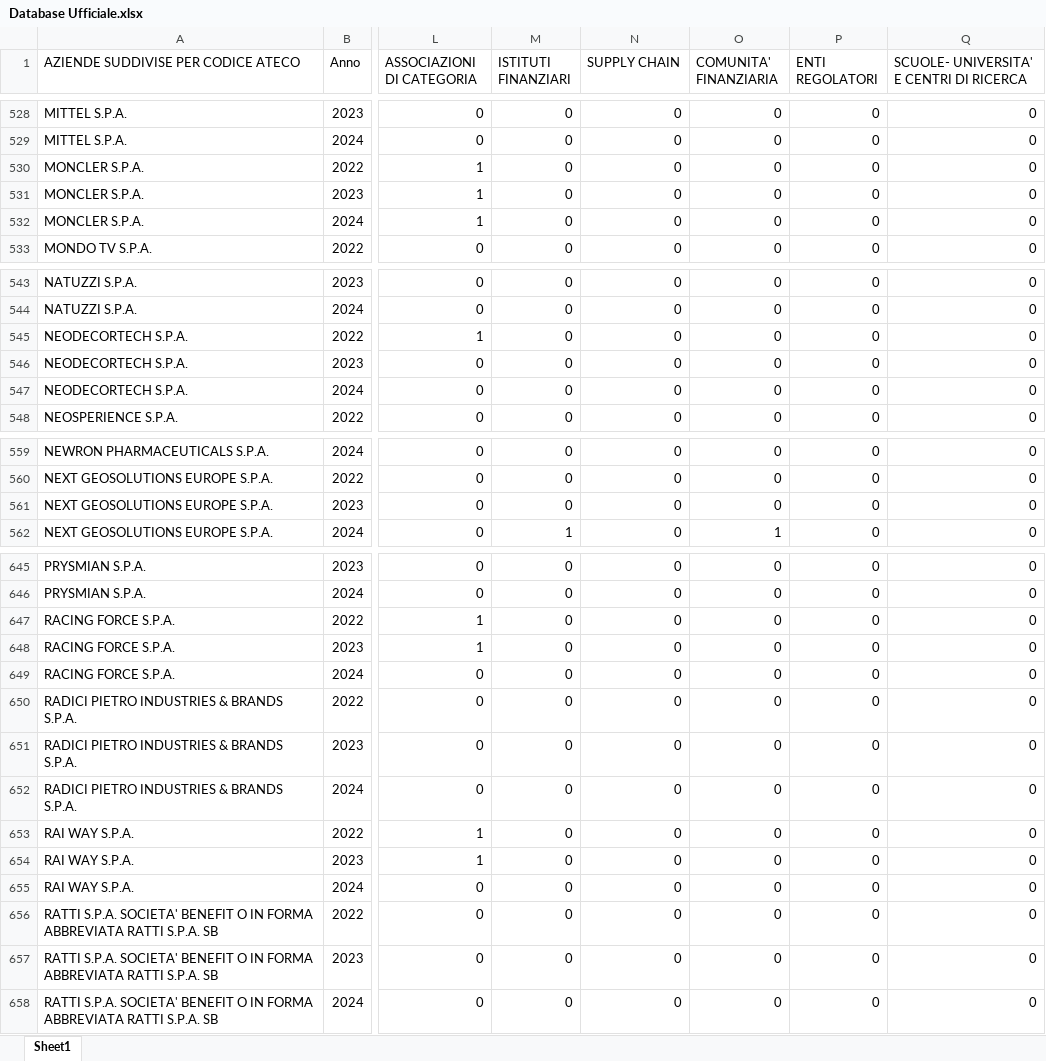
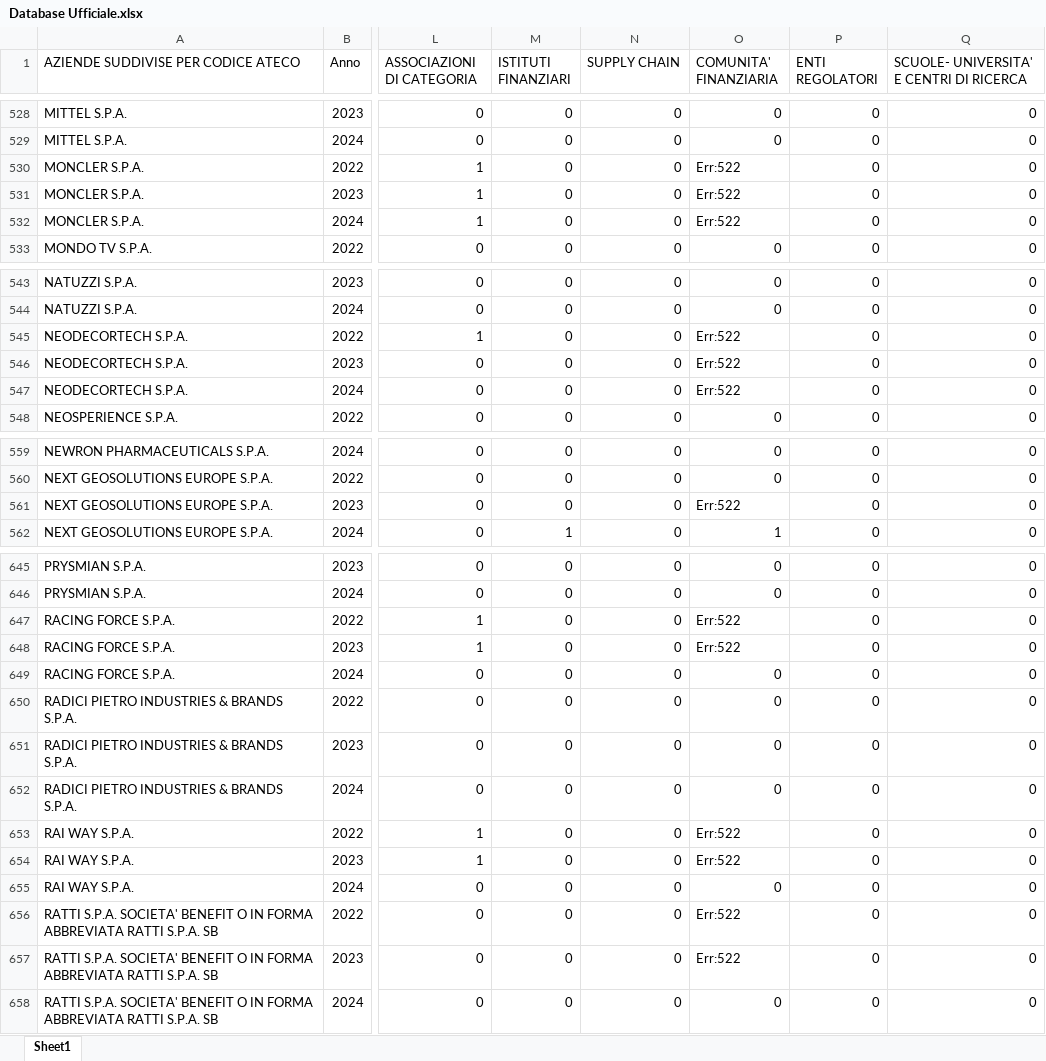
Before and after one commit to MarcoLugara/python-learning, an Excel workbook: Valter Gamba article/Database Ufficiale.xlsx, sheet Sheet1, drawn as a sheet; only a part is shown, gaps mark what is left out; values as stored, in another font and other column widths than the file's, no cell formats; conditional formats not drawn; the diff covers the shown part only; the diff names each change by its address in the sheet, - before the commit and + after, or states it on an @@ line.

```diff
--- a/Valter Gamba article/Database Ufficiale.xlsx (sheet Sheet1)
+++ b/Valter Gamba article/Database Ufficiale.xlsx (sheet Sheet1)
-O530:O532 (COMUNITA' FINANZIARIA): 0
+O530:O532 (COMUNITA' FINANZIARIA): Err:522
-O545:O547 (COMUNITA' FINANZIARIA): 0
+O545:O547 (COMUNITA' FINANZIARIA): Err:522
-O561 (COMUNITA' FINANZIARIA): 0
+O561 (COMUNITA' FINANZIARIA): Err:522
-O647:O648 (COMUNITA' FINANZIARIA): 0
+O647:O648 (COMUNITA' FINANZIARIA): Err:522
-O653:O654 (COMUNITA' FINANZIARIA): 0
+O653:O654 (COMUNITA' FINANZIARIA): Err:522
-O656:O657 (COMUNITA' FINANZIARIA): 0
+O656:O657 (COMUNITA' FINANZIARIA): Err:522
```
Also changed, not shown: 45 edited cells elsewhere in this sheet, cell formats, formulas that keep their value, Valter Gamba article/Tidier_Dataset.xlsx, Valter Gamba article/step1.xlsx, 11 other files.
